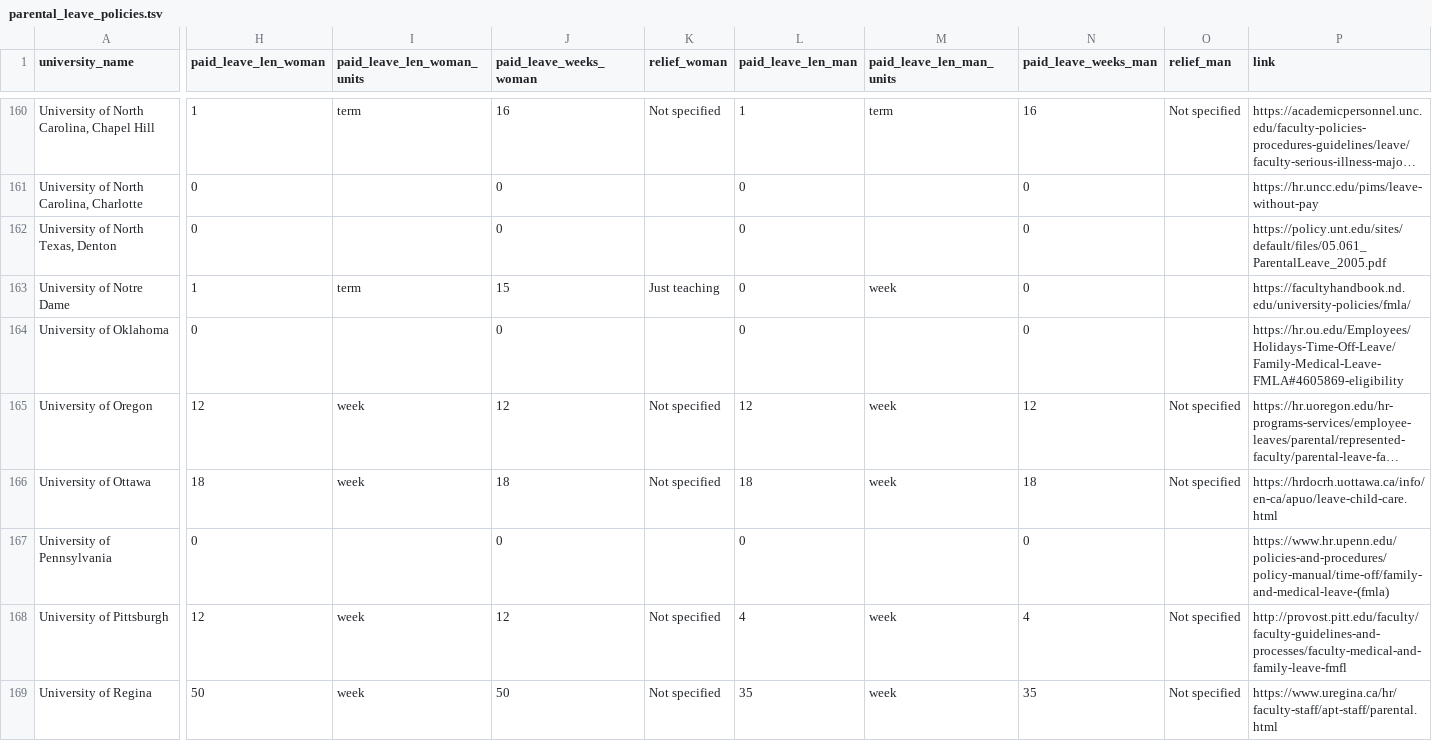
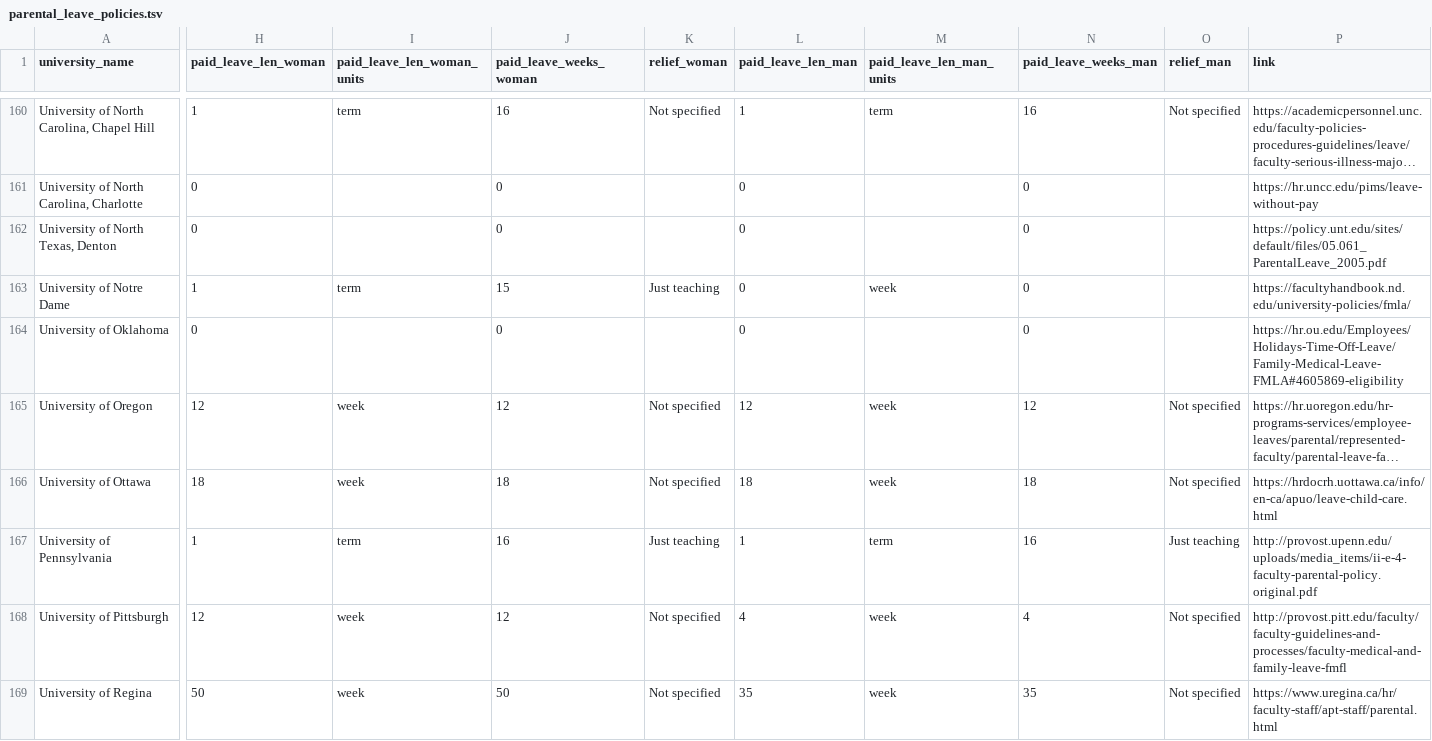
Before and after one commit to aaronclauset/parental-leave, a TSV file: parental_leave_policies.tsv, drawn as a sheet; only a part is shown, gaps mark what is left out; long unchanged cells end in …; the diff covers the shown part only; the diff names each change by its address in the sheet, - before the commit and + after, or states it on an @@ line.

Commit message:
Correction: Penn’s source is now pointing to the policy of the provost’s office

```diff
--- a/parental_leave_policies.tsv
+++ b/parental_leave_policies.tsv
-H167 (paid_leave_len_woman): 0
+H167 (paid_leave_len_woman): 1
-I167 (paid_leave_len_woman_units): (empty)
+I167 (paid_leave_len_woman_units): term
-J167 (paid_leave_weeks_woman): 0
+J167 (paid_leave_weeks_woman): 16
-K167 (relief_woman): (empty)
+K167 (relief_woman): Just teaching
-L167 (paid_leave_len_man): 0
+L167 (paid_leave_len_man): 1
-M167 (paid_leave_len_man_units): (empty)
+M167 (paid_leave_len_man_units): term
-N167 (paid_leave_weeks_man): 0
+N167 (paid_leave_weeks_man): 16
-O167 (relief_man): (empty)
+O167 (relief_man): Just teaching
-P167 (link): https://www.hr.upenn.edu/policies-and-procedures/policy-manual/time-off/family-and-medical-leave-(fmla)
+P167 (link): http://provost.upenn.edu/uploads/media_items/ii-e-4-faculty-parental-policy.original.pdf
```
Also changed, not shown: 2 edited cells elsewhere in this file.
